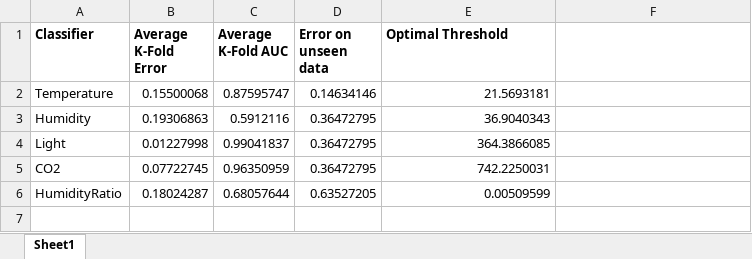
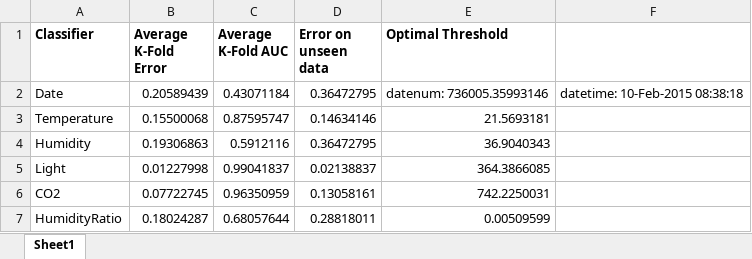
Before and after one commit to mdrobinson4/ece-483-assignments, an Excel workbook: HW2_Mark_Robinson_UG/Results.xlsx, sheet Sheet1, drawn as a sheet; values as stored, in another font and other column widths than the file's, no borders; addresses are those after the commit; the diff names each change by its address in the sheet, - before the commit and + after, or states it on an @@ line.

```diff
--- a/HW2_Mark_Robinson_UG/Results.xlsx (sheet Sheet1)
+++ b/HW2_Mark_Robinson_UG/Results.xlsx (sheet Sheet1)
+row 2: Date | 0.20589439 | 0.43071184 | 0.36472795 | datenum: 736005.35993146 | datetime: 10-Feb-2015 08:38:18
-D5 (Error on unseen data): 0.36472795
+D5 (Error on unseen data): 0.02138837
-D6 (Error on unseen data): 0.36472795
+D6 (Error on unseen data): 0.13058161
-D7 (Error on unseen data): 0.63527205
+D7 (Error on unseen data): 0.28818011
```
Also changed, not shown: 6 other files.
